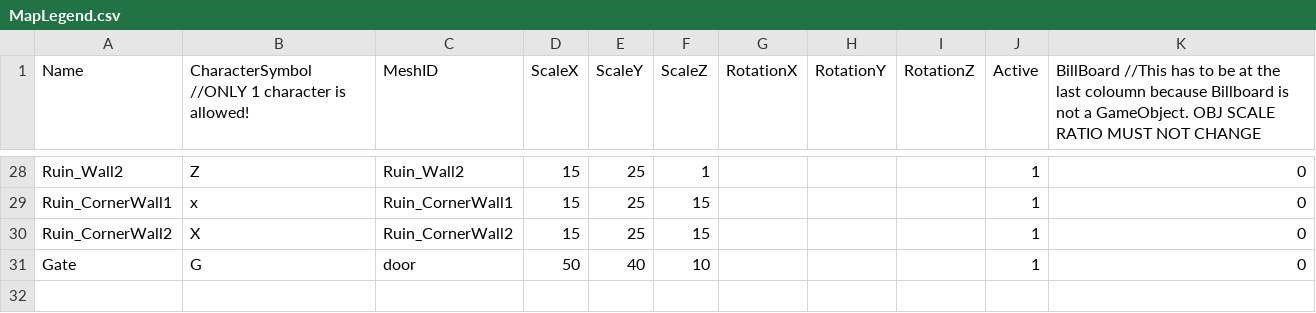
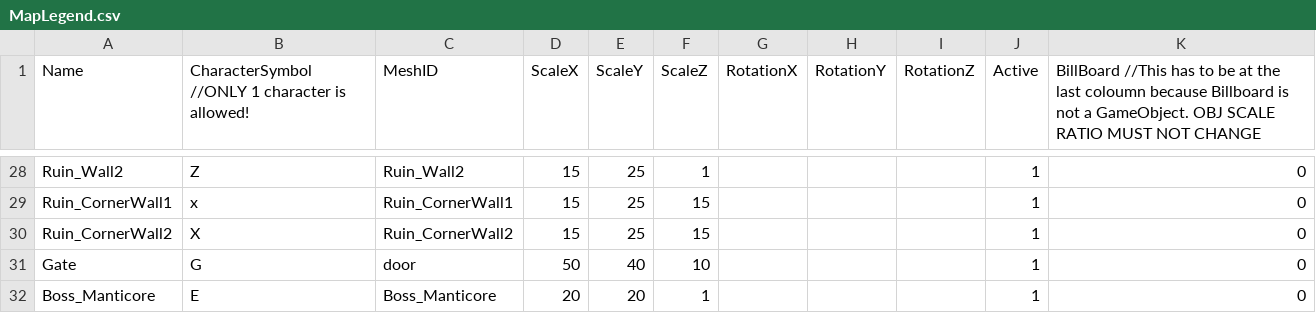
Before and after one commit to HalcionCyanide/SP3_T14N, a CSV file: Base/DrivenFiles/MapLegend.csv, drawn as a sheet; only a part is shown, gaps mark what is left out; the diff names each change by its address in the sheet, - before the commit and + after, or states it on an @@ line.

```diff
--- a/Base/DrivenFiles/MapLegend.csv
+++ b/Base/DrivenFiles/MapLegend.csv
+row 32: Boss_Manticore | E | Boss_Manticore | 20 | 20 | 1 |  |  |  | 1 | 0
```
Also changed, not shown: Base/DrivenFiles/MeshDriven.csv, 7 other files.
